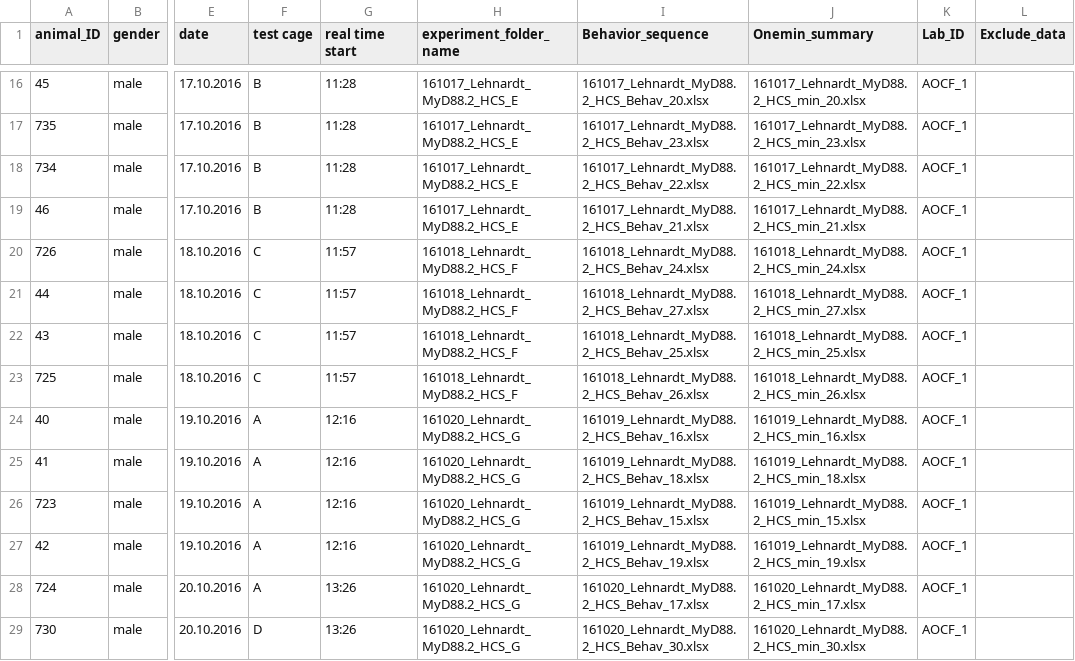
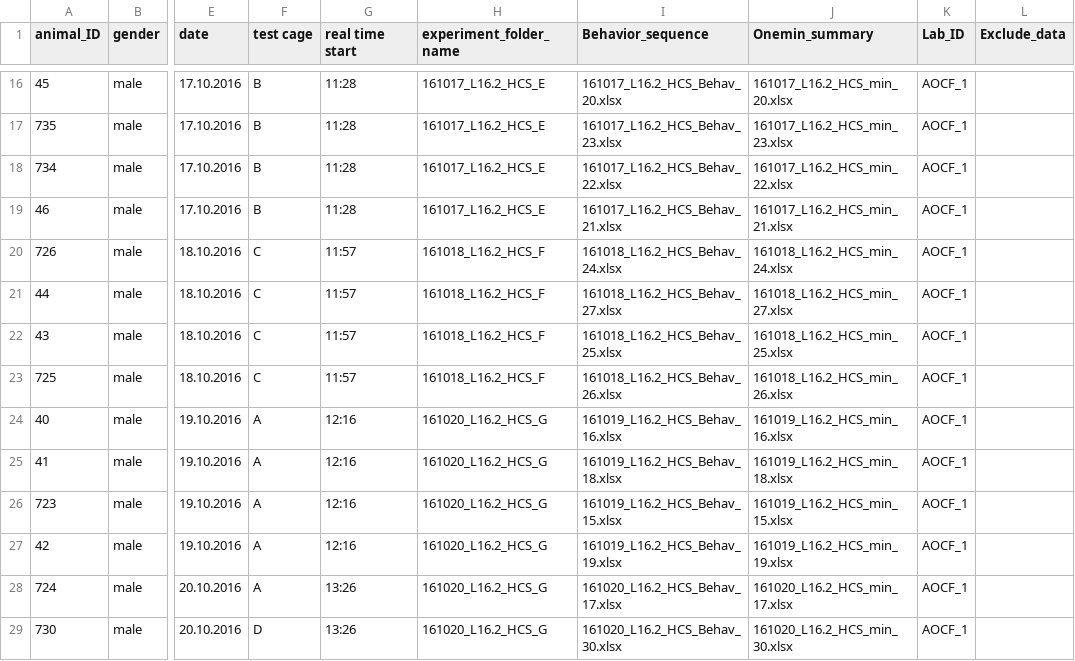
Before and after one commit to jcolomb/HCS_data_1, a CSV file: Project_exampledata1/metadata/exampledata1_meta.csv, drawn as a sheet; only a part is shown, gaps mark what is left out; the diff covers the shown part only; the diff names each change by its address in the sheet, - before the commit and + after, or states it on an @@ line.

```diff
--- a/Project_exampledata1/metadata/exampledata1_meta.csv
+++ b/Project_exampledata1/metadata/exampledata1_meta.csv
-H16:H19 (experiment_folder_name): 161017_Lehnardt_MyD88.2_HCS_E
+H16:H19 (experiment_folder_name): 161017_L16.2_HCS_E
-I16 (Behavior_sequence): 161017_Lehnardt_MyD88.2_HCS_Behav_20.xlsx
+I16 (Behavior_sequence): 161017_L16.2_HCS_Behav_20.xlsx
-J16 (Onemin_summary): 161017_Lehnardt_MyD88.2_HCS_min_20.xlsx
+J16 (Onemin_summary): 161017_L16.2_HCS_min_20.xlsx
-I17 (Behavior_sequence): 161017_Lehnardt_MyD88.2_HCS_Behav_23.xlsx
+I17 (Behavior_sequence): 161017_L16.2_HCS_Behav_23.xlsx
-J17 (Onemin_summary): 161017_Lehnardt_MyD88.2_HCS_min_23.xlsx
+J17 (Onemin_summary): 161017_L16.2_HCS_min_23.xlsx
-I18 (Behavior_sequence): 161017_Lehnardt_MyD88.2_HCS_Behav_22.xlsx
+I18 (Behavior_sequence): 161017_L16.2_HCS_Behav_22.xlsx
-J18 (Onemin_summary): 161017_Lehnardt_MyD88.2_HCS_min_22.xlsx
+J18 (Onemin_summary): 161017_L16.2_HCS_min_22.xlsx
-I19 (Behavior_sequence): 161017_Lehnardt_MyD88.2_HCS_Behav_21.xlsx
+I19 (Behavior_sequence): 161017_L16.2_HCS_Behav_21.xlsx
-J19 (Onemin_summary): 161017_Lehnardt_MyD88.2_HCS_min_21.xlsx
+J19 (Onemin_summary): 161017_L16.2_HCS_min_21.xlsx
-H20:H23 (experiment_folder_name): 161018_Lehnardt_MyD88.2_HCS_F
+H20:H23 (experiment_folder_name): 161018_L16.2_HCS_F
-I20 (Behavior_sequence): 161018_Lehnardt_MyD88.2_HCS_Behav_24.xlsx
+I20 (Behavior_sequence): 161018_L16.2_HCS_Behav_24.xlsx
-J20 (Onemin_summary): 161018_Lehnardt_MyD88.2_HCS_min_24.xlsx
+J20 (Onemin_summary): 161018_L16.2_HCS_min_24.xlsx
-I21 (Behavior_sequence): 161018_Lehnardt_MyD88.2_HCS_Behav_27.xlsx
+I21 (Behavior_sequence): 161018_L16.2_HCS_Behav_27.xlsx
-J21 (Onemin_summary): 161018_Lehnardt_MyD88.2_HCS_min_27.xlsx
+J21 (Onemin_summary): 161018_L16.2_HCS_min_27.xlsx
-I22 (Behavior_sequence): 161018_Lehnardt_MyD88.2_HCS_Behav_25.xlsx
+I22 (Behavior_sequence): 161018_L16.2_HCS_Behav_25.xlsx
-J22 (Onemin_summary): 161018_Lehnardt_MyD88.2_HCS_min_25.xlsx
+J22 (Onemin_summary): 161018_L16.2_HCS_min_25.xlsx
-I23 (Behavior_sequence): 161018_Lehnardt_MyD88.2_HCS_Behav_26.xlsx
+I23 (Behavior_sequence): 161018_L16.2_HCS_Behav_26.xlsx
-J23 (Onemin_summary): 161018_Lehnardt_MyD88.2_HCS_min_26.xlsx
+J23 (Onemin_summary): 161018_L16.2_HCS_min_26.xlsx
-H24:H29 (experiment_folder_name): 161020_Lehnardt_MyD88.2_HCS_G
+H24:H29 (experiment_folder_name): 161020_L16.2_HCS_G
-I24 (Behavior_sequence): 161019_Lehnardt_MyD88.2_HCS_Behav_16.xlsx
+I24 (Behavior_sequence): 161019_L16.2_HCS_Behav_16.xlsx
-J24 (Onemin_summary): 161019_Lehnardt_MyD88.2_HCS_min_16.xlsx
+J24 (Onemin_summary): 161019_L16.2_HCS_min_16.xlsx
-I25 (Behavior_sequence): 161019_Lehnardt_MyD88.2_HCS_Behav_18.xlsx
+I25 (Behavior_sequence): 161019_L16.2_HCS_Behav_18.xlsx
-J25 (Onemin_summary): 161019_Lehnardt_MyD88.2_HCS_min_18.xlsx
+J25 (Onemin_summary): 161019_L16.2_HCS_min_18.xlsx
-I26 (Behavior_sequence): 161019_Lehnardt_MyD88.2_HCS_Behav_15.xlsx
+I26 (Behavior_sequence): 161019_L16.2_HCS_Behav_15.xlsx
-J26 (Onemin_summary): 161019_Lehnardt_MyD88.2_HCS_min_15.xlsx
+J26 (Onemin_summary): 161019_L16.2_HCS_min_15.xlsx
-I27 (Behavior_sequence): 161019_Lehnardt_MyD88.2_HCS_Behav_19.xlsx
+I27 (Behavior_sequence): 161019_L16.2_HCS_Behav_19.xlsx
-J27 (Onemin_summary): 161019_Lehnardt_MyD88.2_HCS_min_19.xlsx
+J27 (Onemin_summary): 161019_L16.2_HCS_min_19.xlsx
-I28 (Behavior_sequence): 161020_Lehnardt_MyD88.2_HCS_Behav_17.xlsx
+I28 (Behavior_sequence): 161020_L16.2_HCS_Behav_17.xlsx
-J28 (Onemin_summary): 161020_Lehnardt_MyD88.2_HCS_min_17.xlsx
+J28 (Onemin_summary): 161020_L16.2_HCS_min_17.xlsx
-I29 (Behavior_sequence): 161020_Lehnardt_MyD88.2_HCS_Behav_30.xlsx
+I29 (Behavior_sequence): 161020_L16.2_HCS_Behav_30.xlsx
-J29 (Onemin_summary): 161020_Lehnardt_MyD88.2_HCS_min_30.xlsx
+J29 (Onemin_summary): 161020_L16.2_HCS_min_30.xlsx
```
Also changed, not shown: 48 edited cells elsewhere in this file, 34 other files.
